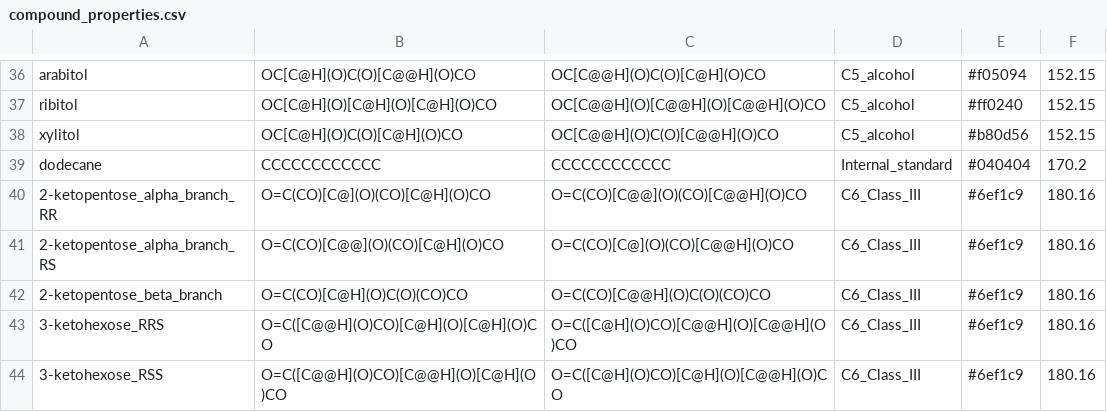
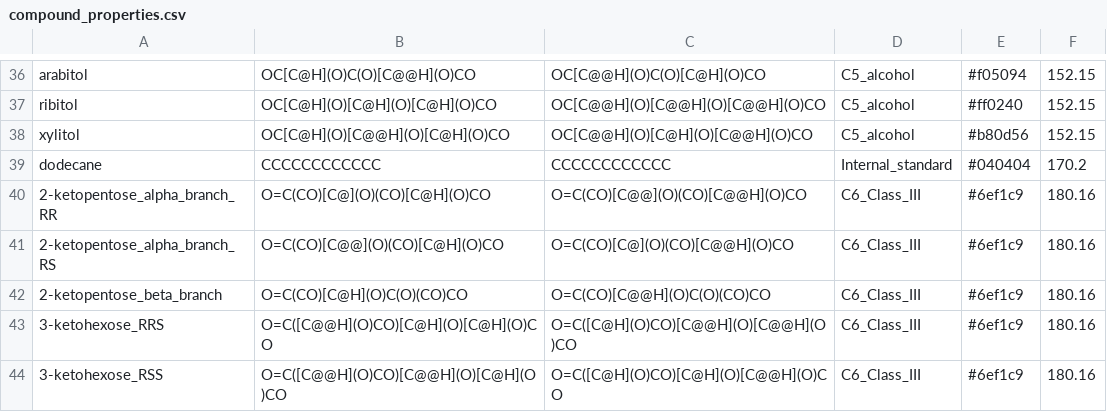
Before and after one commit to Will-Robin/ChromProcess, a CSV file: ChromProcess/chemical_information/compound_properties.csv, drawn as a sheet; only a part is shown, gaps mark what is left out.

Commit message:
Updates to compound information.

```diff
--- a/ChromProcess/chemical_information/compound_properties.csv
+++ b/ChromProcess/chemical_information/compound_properties.csv
@@ -37,3 +37,3 @@ arabitol,OC[C@H](O)C(O)[C@@H](O)CO,OC[C@@H](O)C(O)[C@H](O)CO,C5_alcohol,#f05094,
 ribitol,OC[C@H](O)[C@H](O)[C@H](O)CO,OC[C@@H](O)[C@@H](O)[C@@H](O)CO,C5_alcohol,#ff0240,152.15
-xylitol,OC[C@H](O)C(O)[C@H](O)CO,OC[C@@H](O)C(O)[C@@H](O)CO,C5_alcohol,#b80d56,152.15
+xylitol,OC[C@H](O)[C@@H](O)[C@H](O)CO,OC[C@@H](O)[C@H](O)[C@@H](O)CO,C5_alcohol,#b80d56,152.15
 dodecane,CCCCCCCCCCCC,CCCCCCCCCCCC,Internal_standard,#040404,170.2
```
